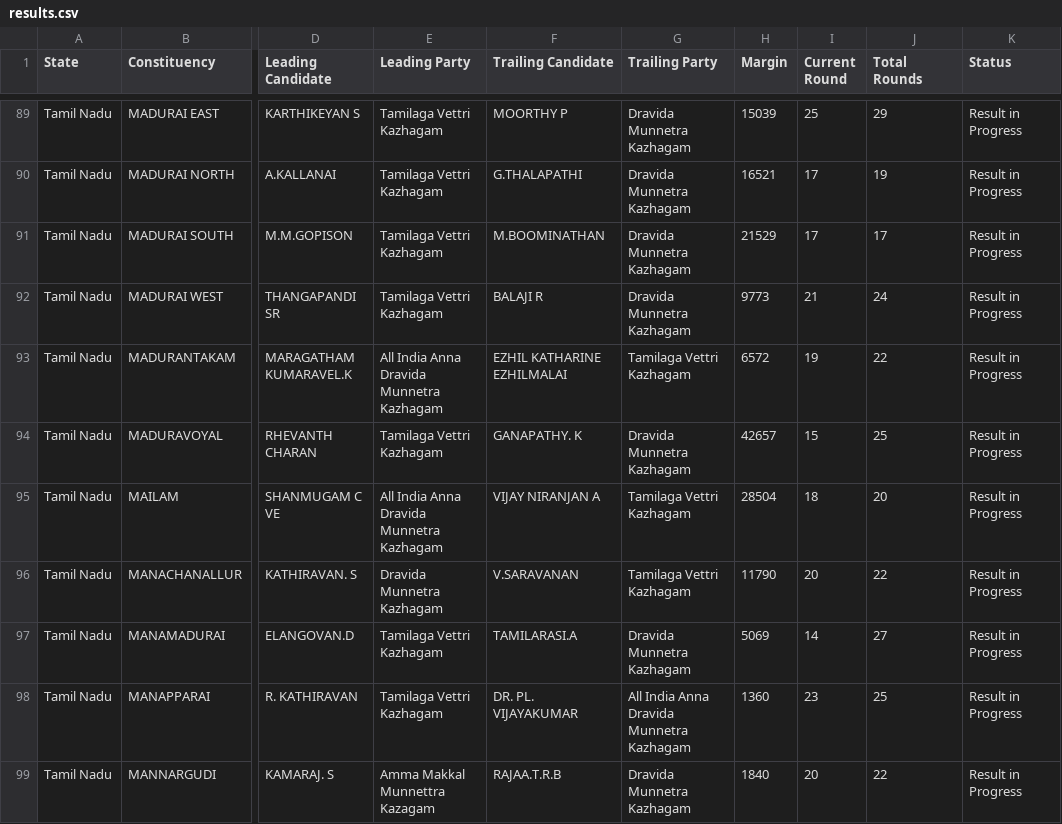
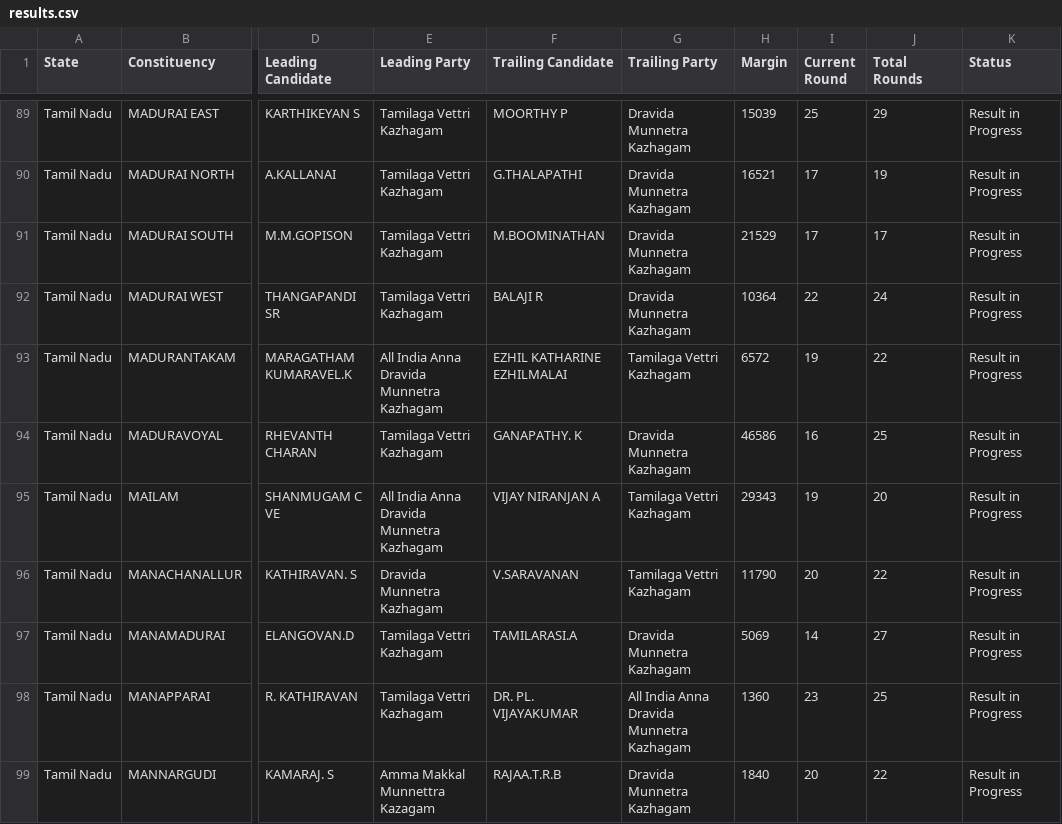
Before and after one commit to muthuishere/tnelection2026, a CSV file: results.csv, drawn as a sheet; only a part is shown, gaps mark what is left out; the diff covers the shown part only; the diff names each change by its address in the sheet, - before the commit and + after, or states it on an @@ line.

Commit message:
auto: refresh results 2026-05-04T11:34Z

```diff
--- a/results.csv
+++ b/results.csv
-H92 (Margin): 9773
+H92 (Margin): 10364
-I92 (Current Round): 21
+I92 (Current Round): 22
-H94 (Margin): 42657
+H94 (Margin): 46586
-I94 (Current Round): 15
+I94 (Current Round): 16
-H95 (Margin): 28504
+H95 (Margin): 29343
-I95 (Current Round): 18
+I95 (Current Round): 19
```
Also changed, not shown: 13 edited cells elsewhere in this file, 1 other file.
